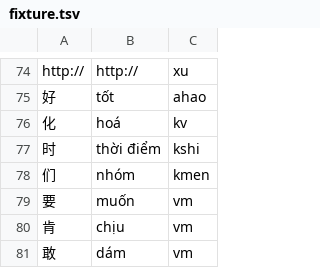
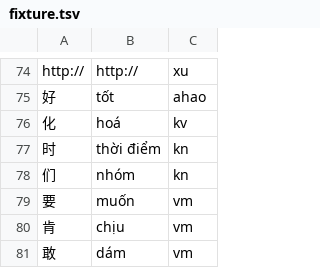
Before and after one commit to n-pn/chivi, a TSV file: db/vpdicts/fixture.tsv, drawn as a sheet; only a part is shown, gaps mark what is left out.

Commit message:
remove kshi and kmen

```diff
--- a/db/vpdicts/fixture.tsv
+++ b/db/vpdicts/fixture.tsv
@@ -76,4 +76,4 @@ http://	http://	xu
 化	hoá	kv
-时	thời điểm	kshi
-们	nhóm	kmen
+时	thời điểm	kn
+们	nhóm	kn
 要	muốn	vm
```
Also changed, not shown: 4 other files.
